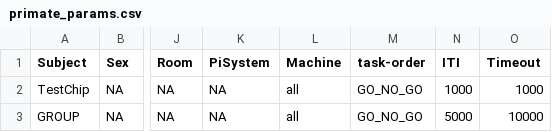
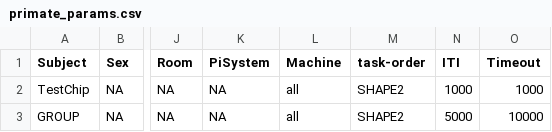
Before and after one commit to Pierre-Lab-UW/ChimpPygames, a CSV file: primate_params.csv, drawn as a sheet; only a part is shown, gaps mark what is left out; the diff names each change by its address in the sheet, - before the commit and + after, or states it on an @@ line.

```diff
--- a/primate_params.csv
+++ b/primate_params.csv
-M2:M3 (task-order): GO_NO_GO
+M2:M3 (task-order): SHAPE2
```
Also changed, not shown: 9 other files.
